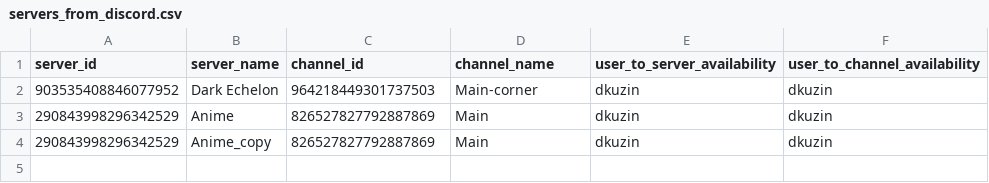
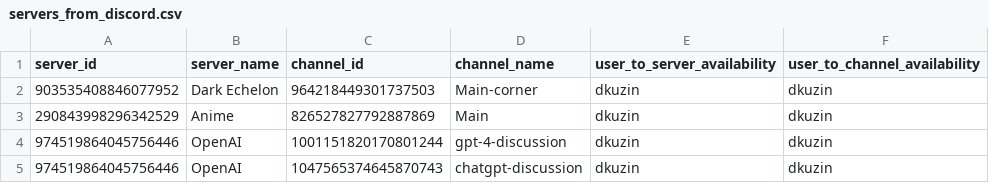
Before and after one commit to DmKuzin/APlatform, a CSV file: Servers/servers_from_discord.csv, drawn as a sheet.

```diff
--- a/Servers/servers_from_discord.csv
+++ b/Servers/servers_from_discord.csv
@@ -3,2 +3,3 @@ server_id,server_name,channel_id,channel_name,user_to_server_availability,user_t
 290843998296342529,Anime,826527827792887869,Main,dkuzin,dkuzin
-290843998296342529,Anime_copy,826527827792887869,Main,dkuzin,dkuzin
+974519864045756446,OpenAI,1001151820170801244,gpt-4-discussion,dkuzin,dkuzin
+974519864045756446,OpenAI,1047565374645870743,chatgpt-discussion,dkuzin,dkuzin
```
Also changed, not shown: 7 other files.
